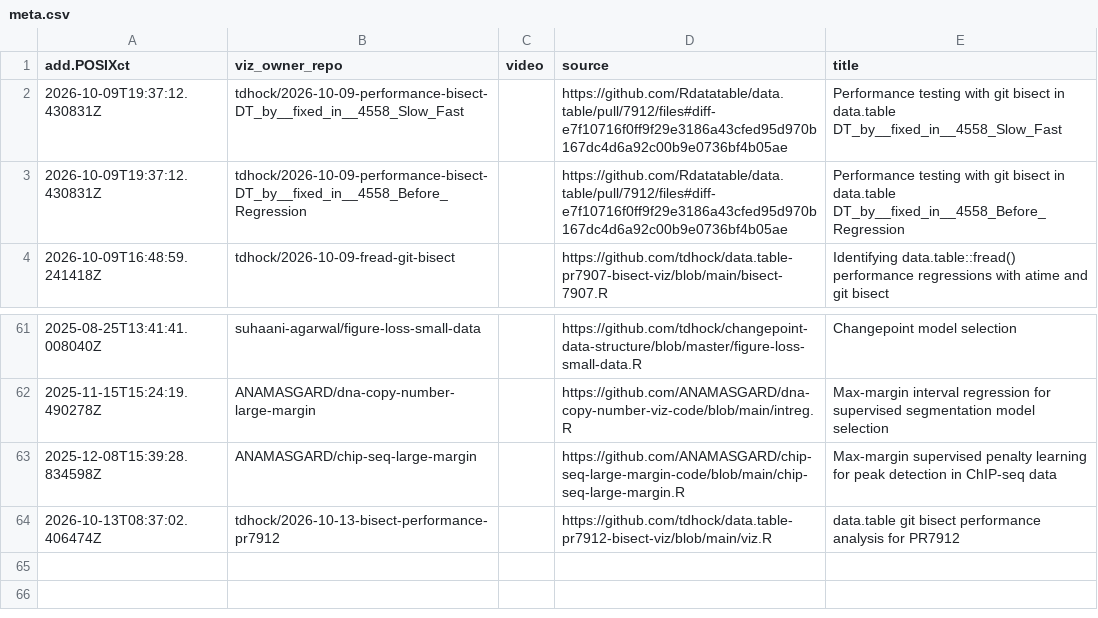
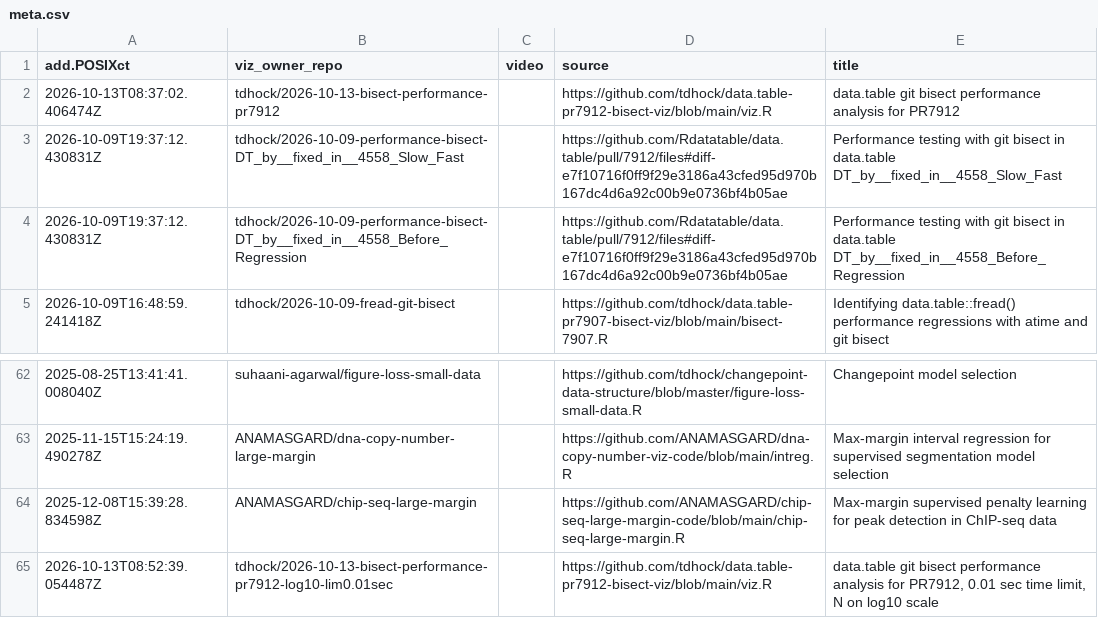
Before and after one commit to animint/gallery, a CSV file: meta.csv, drawn as a sheet; only a part is shown, gaps mark what is left out.

```diff
--- a/meta.csv
+++ b/meta.csv
@@ -1,2 +1,3 @@
 add.POSIXct,viz_owner_repo,video,source,title
+2026-10-13T08:37:02.406474Z,tdhock/2026-10-13-bisect-performance-pr7912,"",https://github.com/tdhock/data.table-pr7912-bisect-viz/blob/main/viz.R,data.table git bisect performance analysis for PR7912
 2026-10-09T19:37:12.430831Z,tdhock/2026-10-09-performance-bisect-DT_by__fixed_in__4558_Slow_Fast,"",https://github.com/Rdatatable/data.table/pull/7912/files#diff-e7f10716f0ff9f29e3186a43cfed95d970b167dc4d6a92c00b9e0736bf4b05ae,Performance testing with git bisect in data.table DT_by__fixed_in__4558_Slow_Fast
@@ -63,2 +64,2 @@ add.POSIXct,viz_owner_repo,video,source,title
 2025-12-08T15:39:28.834598Z,ANAMASGARD/chip-seq-large-margin,"",https://github.com/ANAMASGARD/chip-seq-large-margin-code/blob/main/chip-seq-large-margin.R,Max-margin supervised penalty learning for peak detection in ChIP-seq data
-2026-10-13T08:37:02.406474Z,tdhock/2026-10-13-bisect-performance-pr7912,,https://github.com/tdhock/data.table-pr7912-bisect-viz/blob/main/viz.R,data.table git bisect performance analysis for PR7912
+2026-10-13T08:52:39.054487Z,tdhock/2026-10-13-bisect-performance-pr7912-log10-lim0.01sec,,https://github.com/tdhock/data.table-pr7912-bisect-viz/blob/main/viz.R,"data.table git bisect performance analysis for PR7912, 0.01 sec time limit, N on log10 scale"
```
Also changed, not shown: error.csv, 3 other files.
